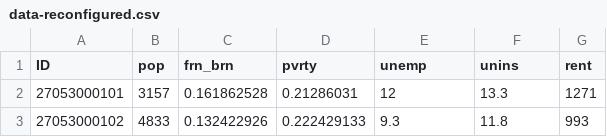
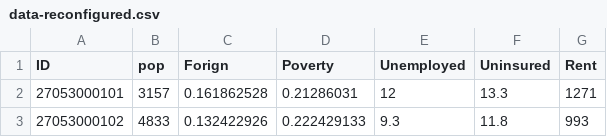
Before and after one commit to swalljasper/d3-lab, a CSV file: data/data-reconfigured.csv, drawn as a sheet; only a part is shown.

```diff
--- a/data/data-reconfigured.csv
+++ b/data/data-reconfigured.csv
@@ -1,2 +1,2 @@
-ID,pop,frn_brn,pvrty,unemp,unins,rent
+ID,pop,Forign,Poverty,Unemployed,Uninsured,Rent
 27053000101,3157,0.161862528,0.21286031,12,13.3,1271
```
Also changed, not shown: 3 other files.
